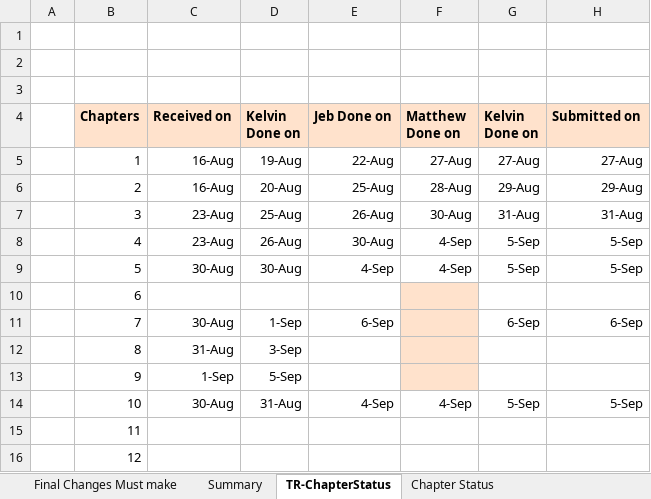
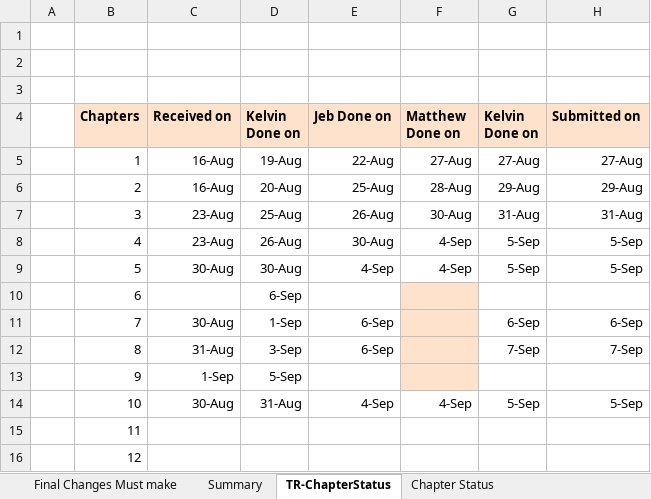
Before and after one commit to HTML5GameEngineGroup/GTCS-GameEngine2, an Excel workbook: Word/PlanAndDealines.xlsx, sheet TR-ChapterStatus, drawn as a sheet; values as stored, in another font and other column widths than the file's, no borders; the diff names each change by its address in the sheet, - before the commit and + after, or states it on an @@ line.

Commit message:
Chap 8 TR Edit Done

```diff
--- a/Word/PlanAndDealines.xlsx (sheet TR-ChapterStatus)
+++ b/Word/PlanAndDealines.xlsx (sheet TR-ChapterStatus)
-D10 (Kelvin Done on): (empty)
+D10 (Kelvin Done on): 6-Sep
-E12 (Jeb Done on): (empty)
+E12 (Jeb Done on): 6-Sep
-G12 (Kelvin Done on): (empty)
+G12 (Kelvin Done on): 7-Sep
-H12 (Submitted on): (empty)
+H12 (Submitted on): 7-Sep
```
Also changed, not shown: sheet Final Changes Must make, 3 other files.
